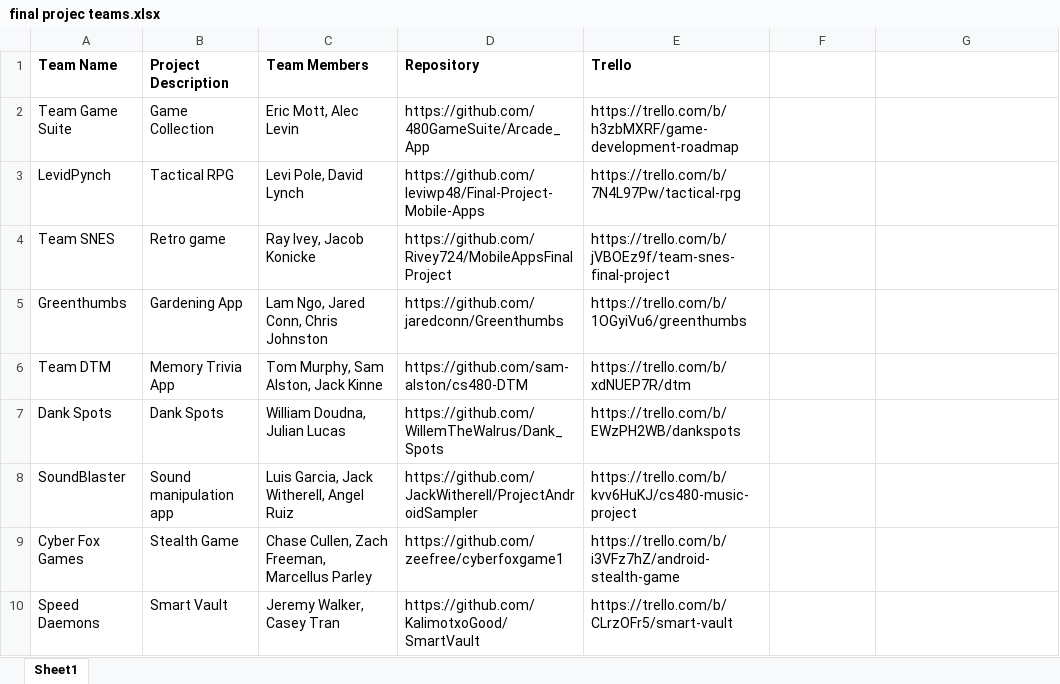
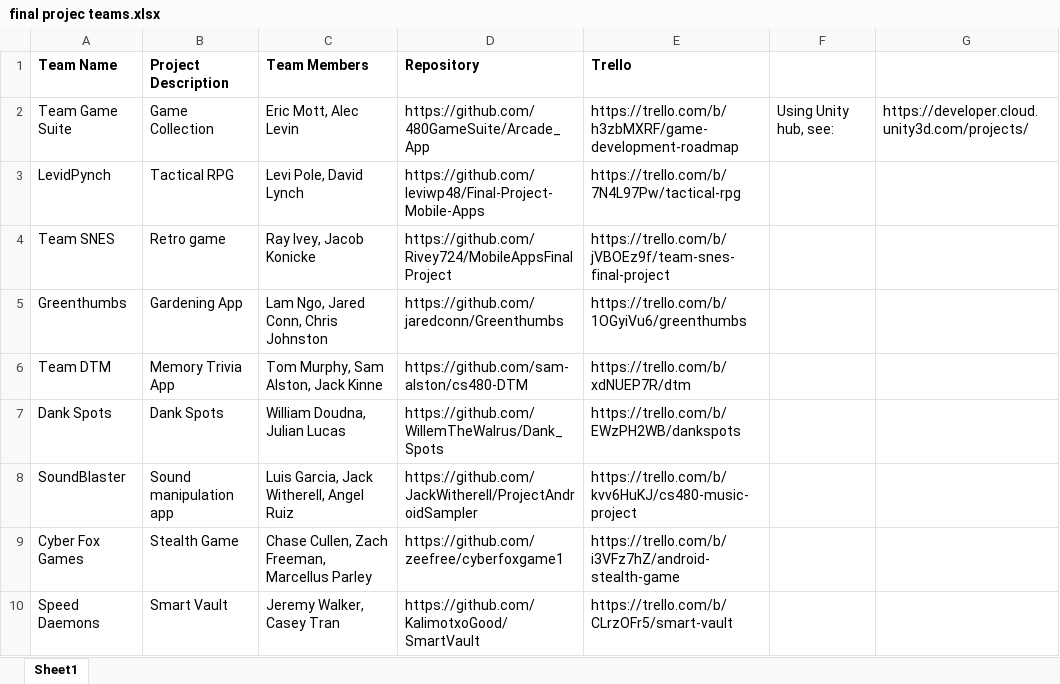
Before and after one commit to acarteas/Teaching-MobileApps, an Excel workbook: class resources/final projec teams.xlsx, sheet Sheet1, drawn as a sheet; values as stored, in another font and other column widths than the file's, no borders; the diff names each change by its address in the sheet, - before the commit and + after, or states it on an @@ line.

Commit message:
updated team urls

```diff
--- a/class resources/final projec teams.xlsx (sheet Sheet1)
+++ b/class resources/final projec teams.xlsx (sheet Sheet1)
-F2: (empty)
+F2: Using Unity hub, see:
-G2: (empty)
+G2: https://developer.cloud.unity3d.com/projects/
```
Also changed, not shown: class resources/2018 - CS 480 - Whiteboarding Signups.xlsx.
